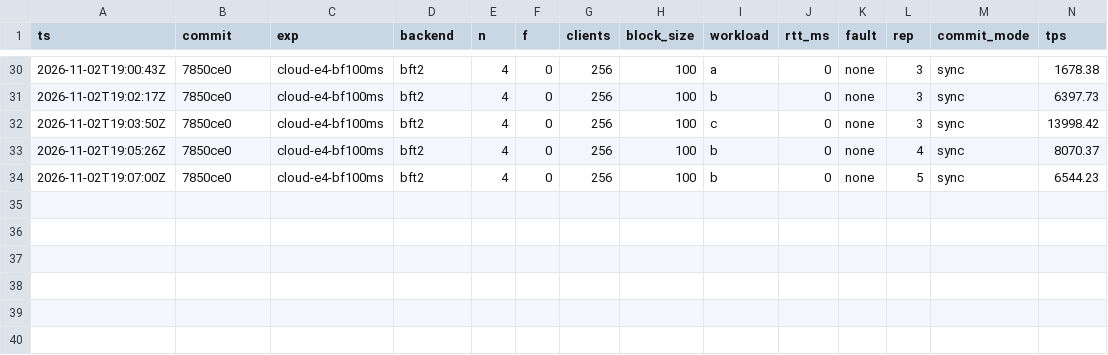
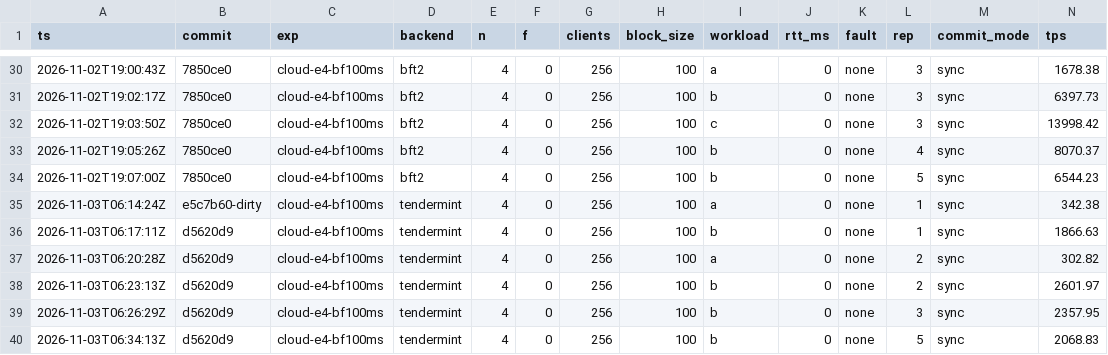
Before and after one commit to kt1101/IS6002-hybrid-blockchain, a CSV file: results/cloud-bf100ms/cloud-e4-bf100ms.csv, drawn as a sheet; only a part is shown, gaps mark what is left out; rows hold the shown columns only; the diff names each change by its address in the sheet, - before the commit and + after, or states it on an @@ line.

```diff
--- a/results/cloud-bf100ms/cloud-e4-bf100ms.csv
+++ b/results/cloud-bf100ms/cloud-e4-bf100ms.csv
+row 35: 2026-11-03T06:14:24Z | e5c7b60-dirty | cloud-e4-bf100ms | tendermint | 4 | 0 | 256 | 100 | a | 0 | none | 1 | sync | 342.38
+row 36: 2026-11-03T06:17:11Z | d5620d9 | cloud-e4-bf100ms | tendermint | 4 | 0 | 256 | 100 | b | 0 | none | 1 | sync | 1866.63
+row 37: 2026-11-03T06:20:28Z | d5620d9 | cloud-e4-bf100ms | tendermint | 4 | 0 | 256 | 100 | a | 0 | none | 2 | sync | 302.82
+row 38: 2026-11-03T06:23:13Z | d5620d9 | cloud-e4-bf100ms | tendermint | 4 | 0 | 256 | 100 | b | 0 | none | 2 | sync | 2601.97
+row 39: 2026-11-03T06:26:29Z | d5620d9 | cloud-e4-bf100ms | tendermint | 4 | 0 | 256 | 100 | b | 0 | none | 3 | sync | 2357.95
+row 40: 2026-11-03T06:34:13Z | d5620d9 | cloud-e4-bf100ms | tendermint | 4 | 0 | 256 | 100 | b | 0 | none | 5 | sync | 2068.83
```
Also changed, not shown: 22 other files.
